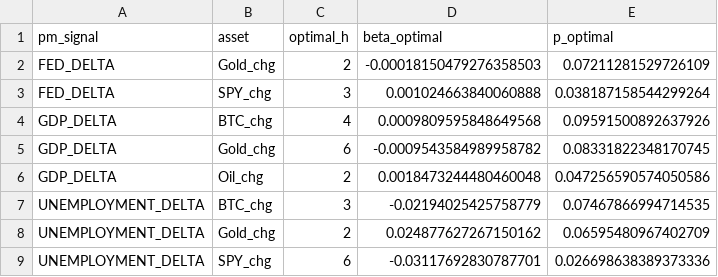
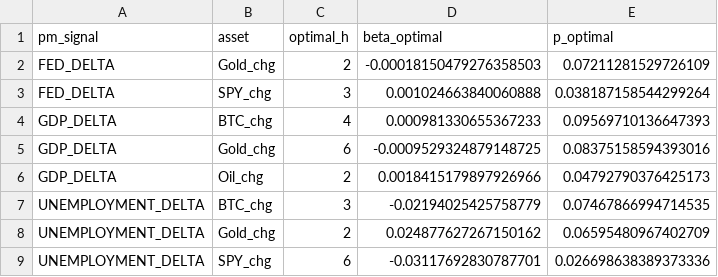
Before and after one commit to flyingduck0/ML_Seminar_Project, a CSV file: results/results_irf.csv, drawn as a sheet.

```diff
--- a/results/results_irf.csv
+++ b/results/results_irf.csv
@@ -3,5 +3,5 @@ FED_DELTA,Gold_chg,2,-0.00018150479276358503,0.07211281529726109
 FED_DELTA,SPY_chg,3,0.001024663840060888,0.038187158544299264
-GDP_DELTA,BTC_chg,4,0.0009809595848649568,0.09591500892637926
-GDP_DELTA,Gold_chg,6,-0.0009543584989958782,0.08331822348170745
-GDP_DELTA,Oil_chg,2,0.0018473244480460048,0.047256590574050586
+GDP_DELTA,BTC_chg,4,0.000981330655367233,0.09569710136647393
+GDP_DELTA,Gold_chg,6,-0.0009529324879148725,0.08375158594393016
+GDP_DELTA,Oil_chg,2,0.0018415179897926966,0.04792790376425173
 UNEMPLOYMENT_DELTA,BTC_chg,3,-0.02194025425758779,0.07467866994714535
```
Also changed, not shown: results/current_signals.csv, results/results_backtest.csv, 7 other files.
